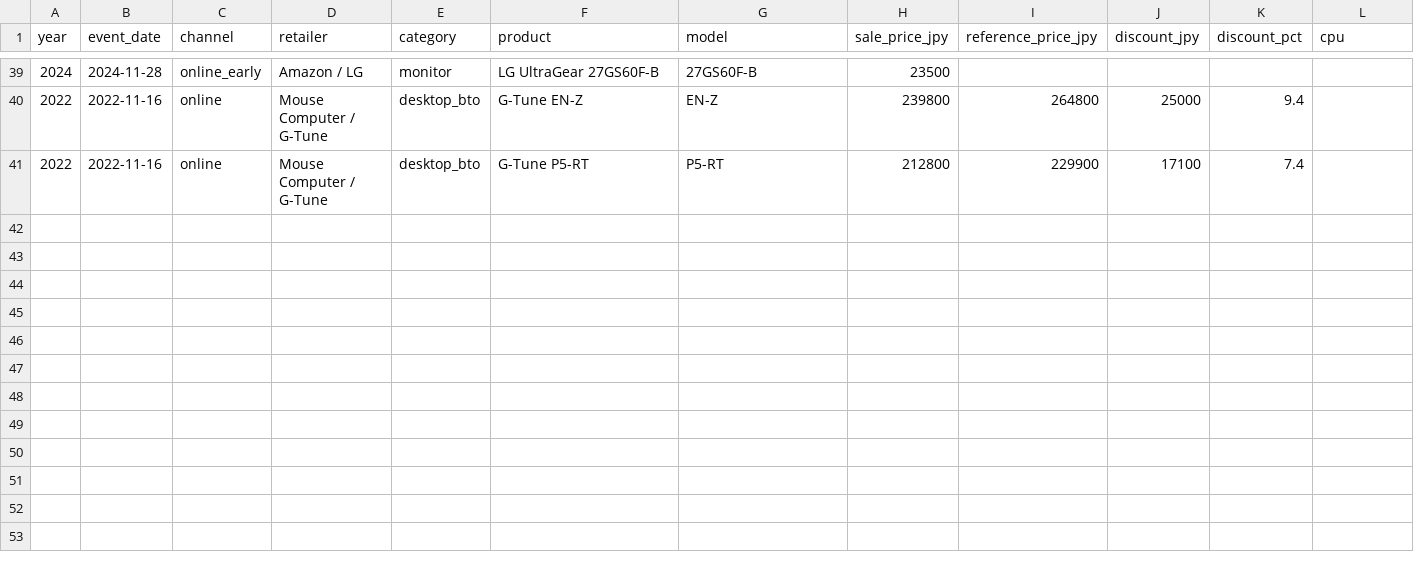
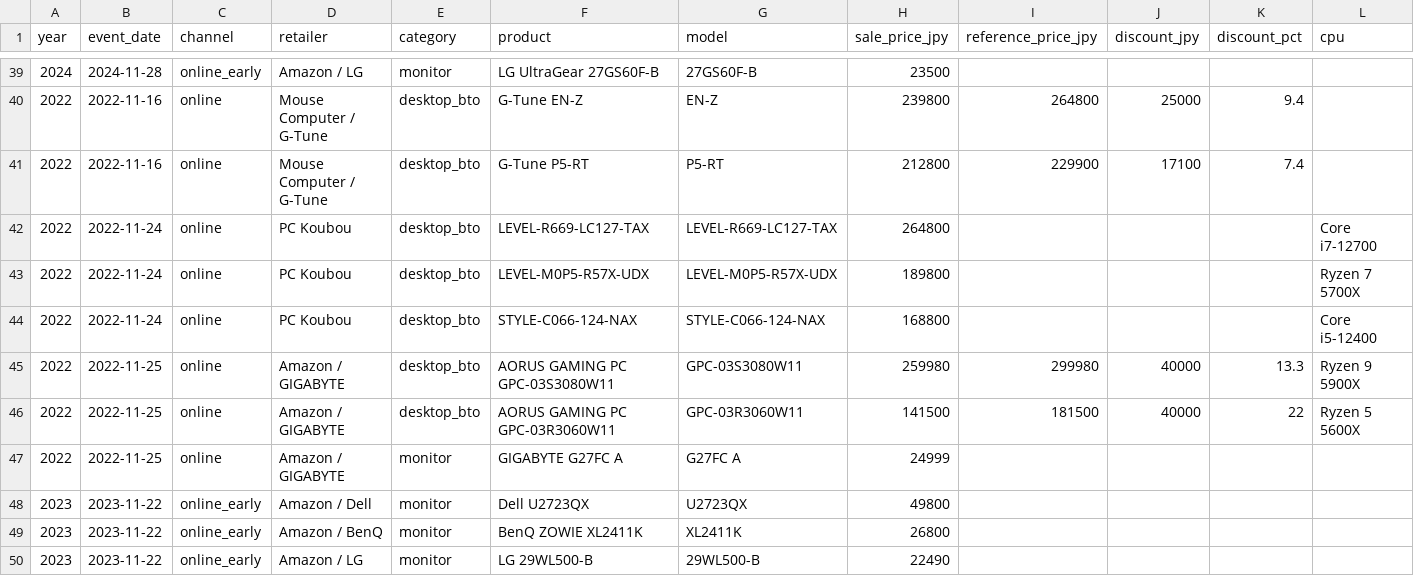
Before and after one commit to sasasotaro1202-star/Black-Friday-PC-Price-Intelligence, a CSV file: data/historical_bf_deals.csv, drawn as a sheet; only a part is shown, gaps mark what is left out; rows hold the shown columns only; the diff names each change by its address in the sheet, - before the commit and + after, or states it on an @@ line.

Commit message:
Add sourced 2022 PC deals and 2023 monitor BF prices

```diff
--- a/data/historical_bf_deals.csv
+++ b/data/historical_bf_deals.csv
+row 42: 2022 | 2022-11-24 | online | PC Koubou | desktop_bto | LEVEL-R669-LC127-TAX | LEVEL-R669-LC127-TAX | 264800 |  |  |  | Core i7-12700
+row 43: 2022 | 2022-11-24 | online | PC Koubou | desktop_bto | LEVEL-M0P5-R57X-UDX | LEVEL-M0P5-R57X-UDX | 189800 |  |  |  | Ryzen 7 5700X
+row 44: 2022 | 2022-11-24 | online | PC Koubou | desktop_bto | STYLE-C066-124-NAX | STYLE-C066-124-NAX | 168800 |  |  |  | Core i5-12400
+row 45: 2022 | 2022-11-25 | online | Amazon / GIGABYTE | desktop_bto | AORUS GAMING PC GPC-03S3080W11 | GPC-03S3080W11 | 259980 | 299980 | 40000 | 13.3 | Ryzen 9 5900X
+row 46: 2022 | 2022-11-25 | online | Amazon / GIGABYTE | desktop_bto | AORUS GAMING PC GPC-03R3060W11 | GPC-03R3060W11 | 141500 | 181500 | 40000 | 22 | Ryzen 5 5600X
+row 47: 2022 | 2022-11-25 | online | Amazon / GIGABYTE | monitor | GIGABYTE G27FC A | G27FC A | 24999
+row 48: 2023 | 2023-11-22 | online_early | Amazon / Dell | monitor | Dell U2723QX | U2723QX | 49800
+row 49: 2023 | 2023-11-22 | online_early | Amazon / BenQ | monitor | BenQ ZOWIE XL2411K | XL2411K | 26800
+row 50: 2023 | 2023-11-22 | online_early | Amazon / LG | monitor | LG 29WL500-B | 29WL500-B | 22490
```
